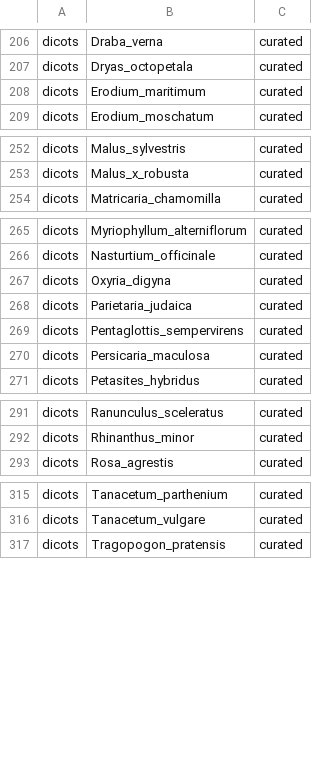
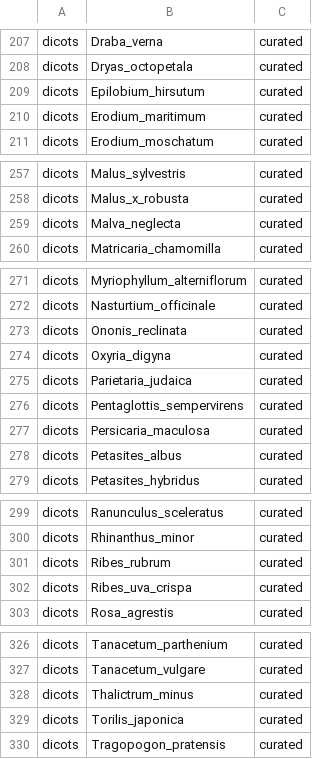
Before and after one commit to DToL-Plant-Working-Group/plant-sequencing-status, a TSV file: data/all_assembled_plant_genomes.tsv, drawn as a sheet; only a part is shown, gaps mark what is left out; the diff covers the shown part only; the diff names each change by its address in the sheet, - before the commit and + after, or states it on an @@ line.

```diff
--- a/data/all_assembled_plant_genomes.tsv
+++ b/data/all_assembled_plant_genomes.tsv
+row 209: dicots | Epilobium_hirsutum | curated
+row 259: dicots | Malva_neglecta | curated
+row 273: dicots | Ononis_reclinata | curated
+row 278: dicots | Petasites_albus | curated
+row 301: dicots | Ribes_rubrum | curated
+row 302: dicots | Ribes_uva_crispa | curated
+row 328: dicots | Thalictrum_minus | curated
+row 329: dicots | Torilis_japonica | curated
```
Also changed, not shown: 15 added rows elsewhere in this file, 2 other files.
